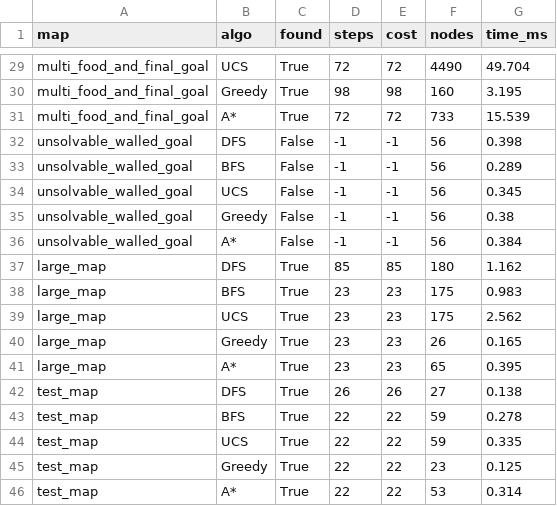
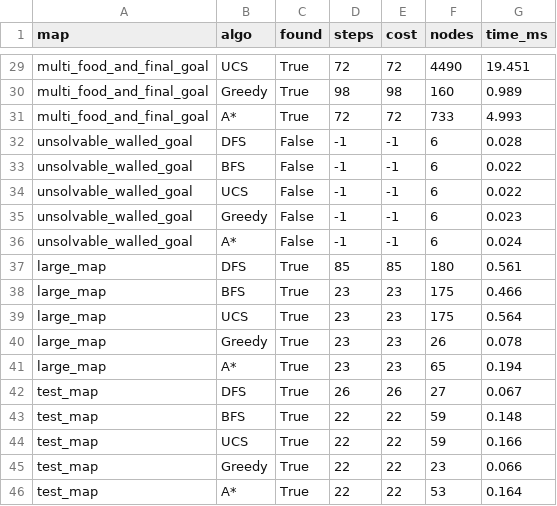
Before and after one commit to leanhvu8207-design/pacman-nangcap, a CSV file: results/search_benchmark.csv, drawn as a sheet; only a part is shown, gaps mark what is left out; the diff covers the shown part only; the diff names each change by its address in the sheet, - before the commit and + after, or states it on an @@ line.

```diff
--- a/results/search_benchmark.csv
+++ b/results/search_benchmark.csv
-G29 (time_ms): 49.704
+G29 (time_ms): 19.451
-G30 (time_ms): 3.195
+G30 (time_ms): 0.989
-G31 (time_ms): 15.539
+G31 (time_ms): 4.993
-F32:F36 (nodes): 56
+F32:F36 (nodes): 6
-G32 (time_ms): 0.398
+G32 (time_ms): 0.028
-G33 (time_ms): 0.289
+G33 (time_ms): 0.022
-G34 (time_ms): 0.345
+G34 (time_ms): 0.022
-G35 (time_ms): 0.38
+G35 (time_ms): 0.023
-G36 (time_ms): 0.384
+G36 (time_ms): 0.024
-G37 (time_ms): 1.162
+G37 (time_ms): 0.561
-G38 (time_ms): 0.983
+G38 (time_ms): 0.466
-G39 (time_ms): 2.562
+G39 (time_ms): 0.564
-G40 (time_ms): 0.165
+G40 (time_ms): 0.078
-G41 (time_ms): 0.395
+G41 (time_ms): 0.194
-G42 (time_ms): 0.138
+G42 (time_ms): 0.067
-G43 (time_ms): 0.278
+G43 (time_ms): 0.148
-G44 (time_ms): 0.335
+G44 (time_ms): 0.166
-G45 (time_ms): 0.125
+G45 (time_ms): 0.066
-G46 (time_ms): 0.314
+G46 (time_ms): 0.164
```
Also changed, not shown: 27 edited cells elsewhere in this file, results/adversarial_benchmark.csv, 57 other files.
